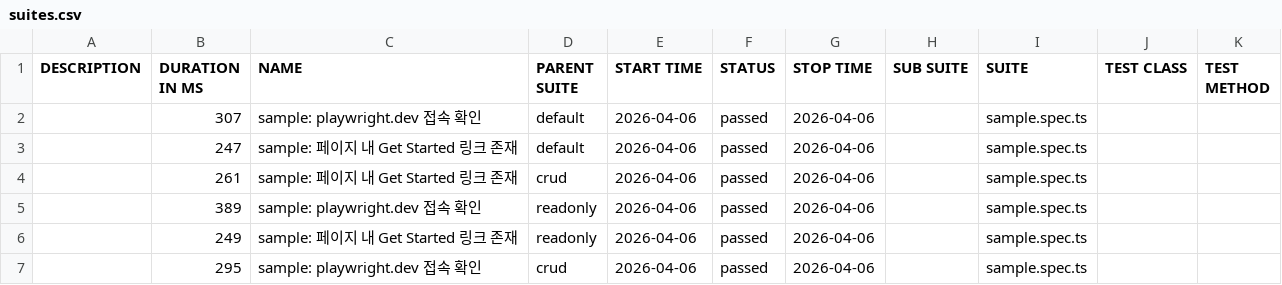
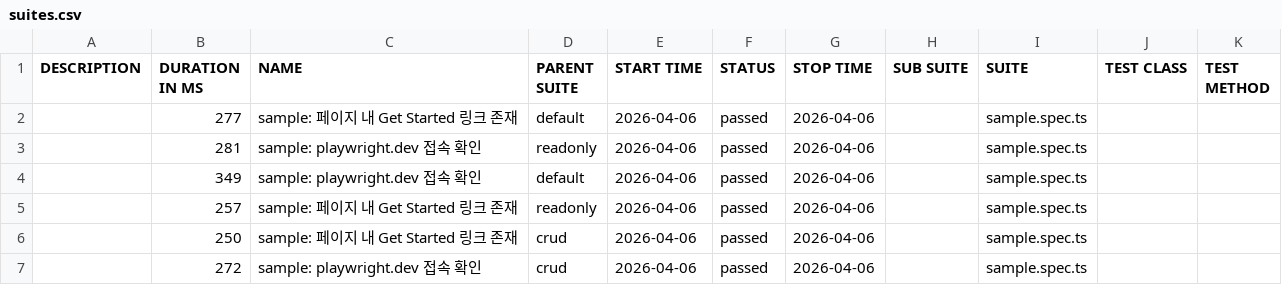
Before and after one commit to yugene-rhapsody/playwright-test-automation-lab, a CSV file: allure/data/suites.csv, drawn as a sheet.

```diff
--- a/allure/data/suites.csv
+++ b/allure/data/suites.csv
@@ -1,7 +1,7 @@
 "DESCRIPTION","DURATION IN MS","NAME","PARENT SUITE","START TIME","STATUS","STOP TIME","SUB SUITE","SUITE","TEST CLASS","TEST METHOD"
-"","307","sample: playwright.dev 접속 확인","default","2026-04-06","passed","2026-04-06","","sample.spec.ts","",""
-"","247","sample: 페이지 내 Get Started 링크 존재","default","2026-04-06","passed","2026-04-06","","sample.spec.ts","",""
-"","261","sample: 페이지 내 Get Started 링크 존재","crud","2026-04-06","passed","2026-04-06","","sample.spec.ts","",""
-"","389","sample: playwright.dev 접속 확인","readonly","2026-04-06","passed","2026-04-06","","sample.spec.ts","",""
-"","249","sample: 페이지 내 Get Started 링크 존재","readonly","2026-04-06","passed","2026-04-06","","sample.spec.ts","",""
-"","295","sample: playwright.dev 접속 확인","crud","2026-04-06","passed","2026-04-06","","sample.spec.ts","",""
+"","277","sample: 페이지 내 Get Started 링크 존재","default","2026-04-06","passed","2026-04-06","","sample.spec.ts","",""
+"","281","sample: playwright.dev 접속 확인","readonly","2026-04-06","passed","2026-04-06","","sample.spec.ts","",""
+"","349","sample: playwright.dev 접속 확인","default","2026-04-06","passed","2026-04-06","","sample.spec.ts","",""
+"","257","sample: 페이지 내 Get Started 링크 존재","readonly","2026-04-06","passed","2026-04-06","","sample.spec.ts","",""
+"","250","sample: 페이지 내 Get Started 링크 존재","crud","2026-04-06","passed","2026-04-06","","sample.spec.ts","",""
+"","272","sample: playwright.dev 접속 확인","crud","2026-04-06","passed","2026-04-06","","sample.spec.ts","",""
```
Also changed, not shown: 20 other files.
